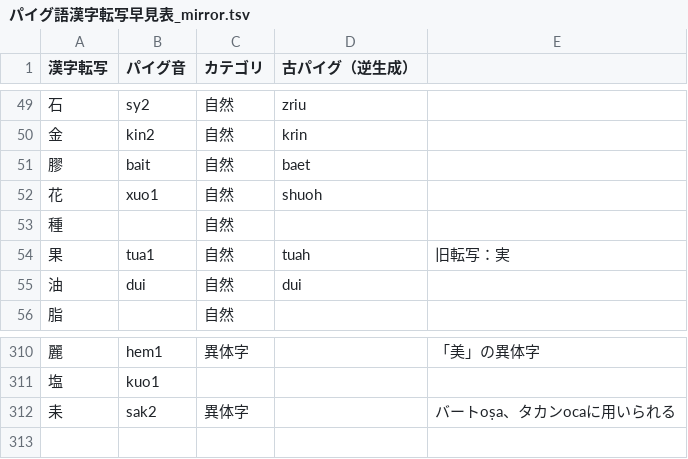
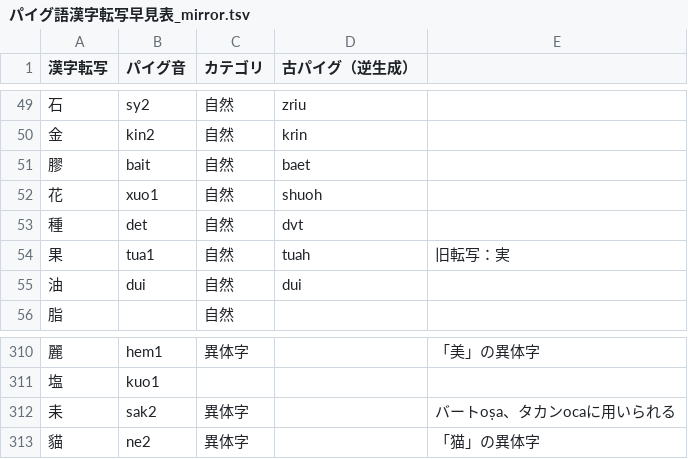
Before and after one commit to jurliyuuri/praige-zerp, a TSV file: パイグ語漢字転写早見表_mirror.tsv, drawn as a sheet; only a part is shown, gaps mark what is left out.

```diff
--- a/パイグ語漢字転写早見表_mirror.tsv
+++ b/パイグ語漢字転写早見表_mirror.tsv
@@ -52,3 +52,3 @@
 花	xuo1	自然	shuoh	
-種		自然		
+種	det	自然	dvt	
 果	tua1	自然	tuah	旧転写：実
@@ -312 +312,2 @@
 耒	sak2	異体字		バートoṣa、タカンocaに用いられる
+貓	ne2	異体字		「猫」の異体字
```
Also changed, not shown: 1 other file.
